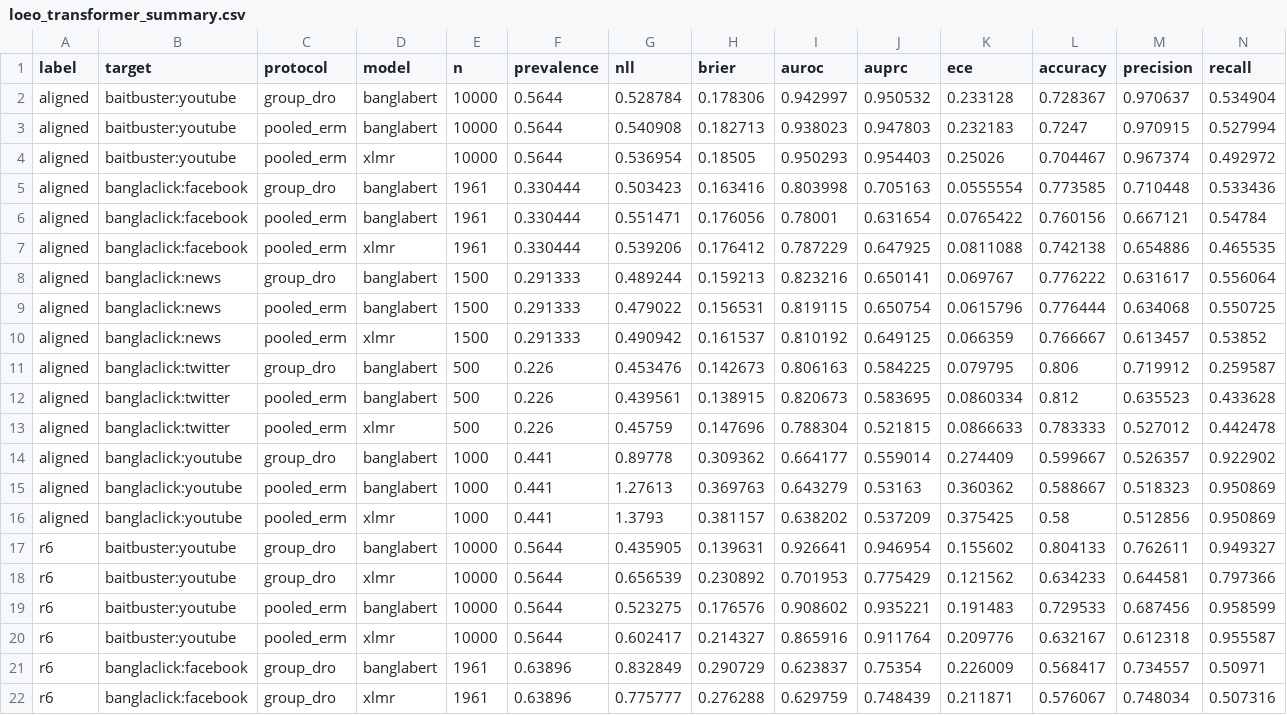
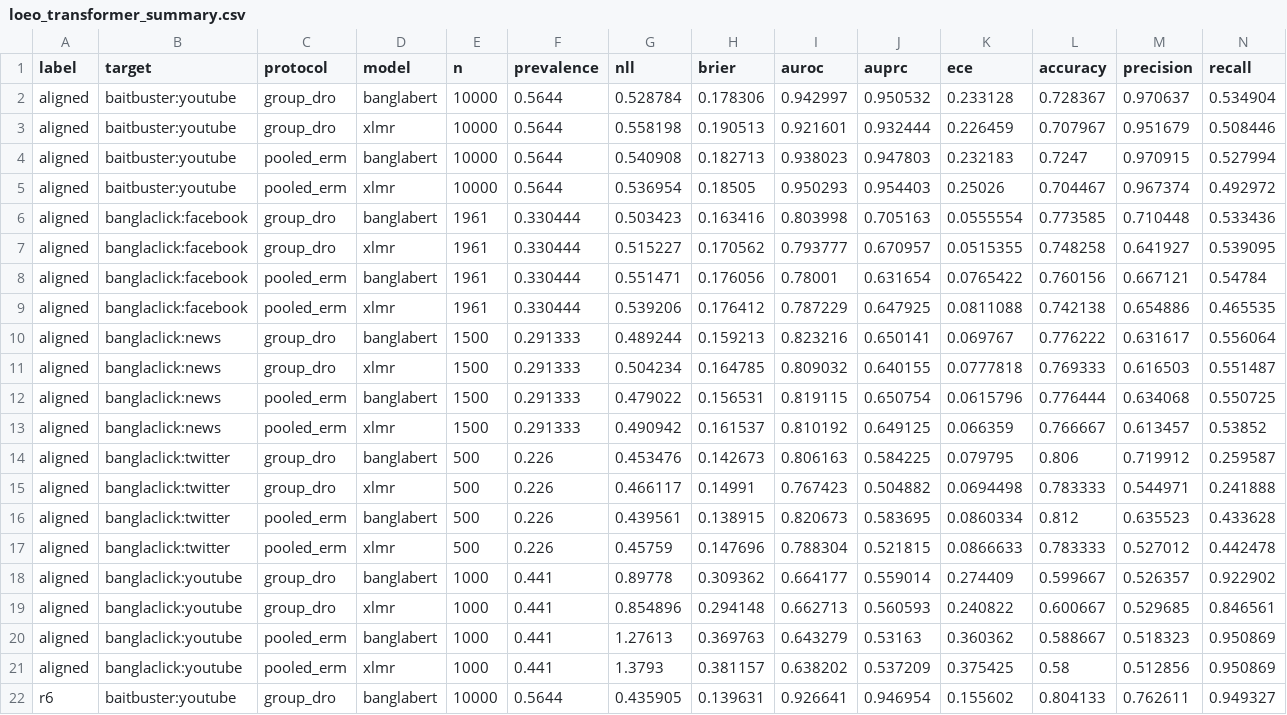
Before and after one commit to smalakar-is-here/swarabyanjan-cross-platform-transport, a CSV file: results/scope_v1/E10/loeo_transformer_summary.csv, drawn as a sheet; only a part is shown; the shorter side is filled out with more unchanged rows; rows hold the shown columns only; the diff names each change by its address in the sheet, - before the commit and + after, or states it on an @@ line.

```diff
--- a/results/scope_v1/E10/loeo_transformer_summary.csv
+++ b/results/scope_v1/E10/loeo_transformer_summary.csv
+row 3: aligned | baitbuster:youtube | group_dro | xlmr | 10000 | 0.5644 | 0.558198 | 0.190513 | 0.921601 | 0.932444 | 0.226459 | 0.707967 | 0.951679 | 0.508446
+row 7: aligned | banglaclick:facebook | group_dro | xlmr | 1961 | 0.330444 | 0.515227 | 0.170562 | 0.793777 | 0.670957 | 0.0515355 | 0.748258 | 0.641927 | 0.539095
+row 11: aligned | banglaclick:news | group_dro | xlmr | 1500 | 0.291333 | 0.504234 | 0.164785 | 0.809032 | 0.640155 | 0.0777818 | 0.769333 | 0.616503 | 0.551487
+row 15: aligned | banglaclick:twitter | group_dro | xlmr | 500 | 0.226 | 0.466117 | 0.14991 | 0.767423 | 0.504882 | 0.0694498 | 0.783333 | 0.544971 | 0.241888
+row 19: aligned | banglaclick:youtube | group_dro | xlmr | 1000 | 0.441 | 0.854896 | 0.294148 | 0.662713 | 0.560593 | 0.240822 | 0.600667 | 0.529685 | 0.846561
```
Also changed, not shown: results/scope_v1/E10/loeo_transformer_results.csv, results/scope_v1/E17/protocol_contrasts_cluster_bootstrap.csv, 11 other files.
